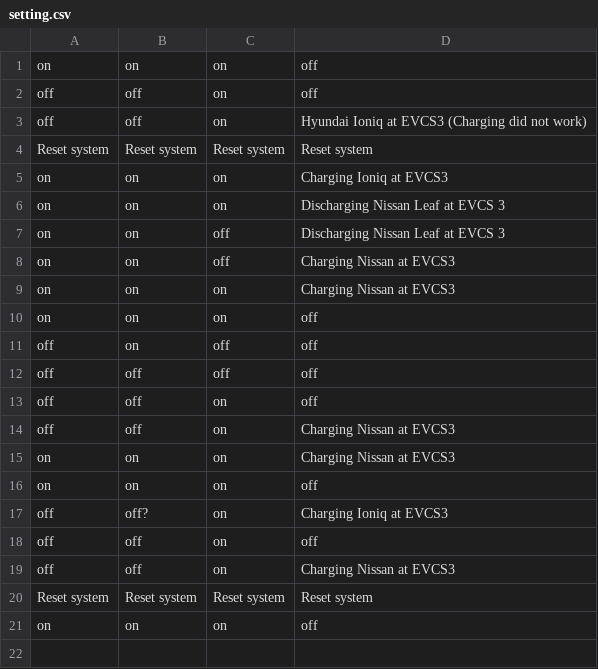
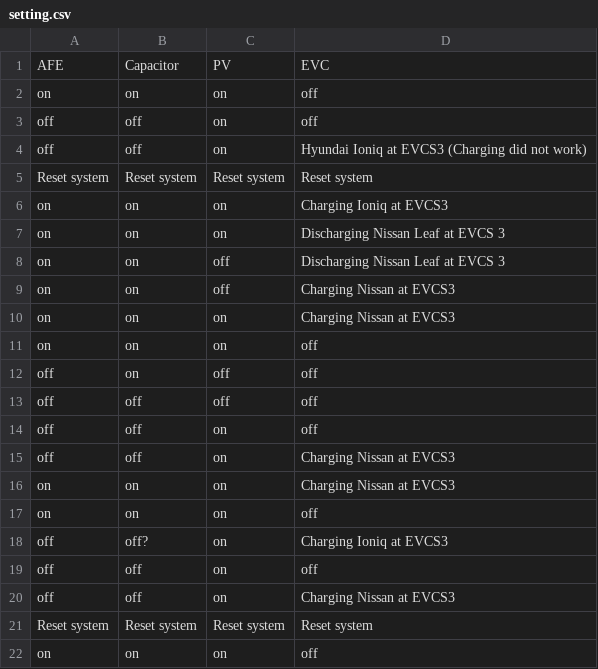
Before and after one commit to Gleayveon/Individual_Project, a CSV file: setting.csv, drawn as a sheet.

```diff
--- a/setting.csv
+++ b/setting.csv
@@ -1 +1,2 @@
+AFE,Capacitor,PV,EVC
 on,on,on,off
```
Also changed, not shown: 2 other files.
